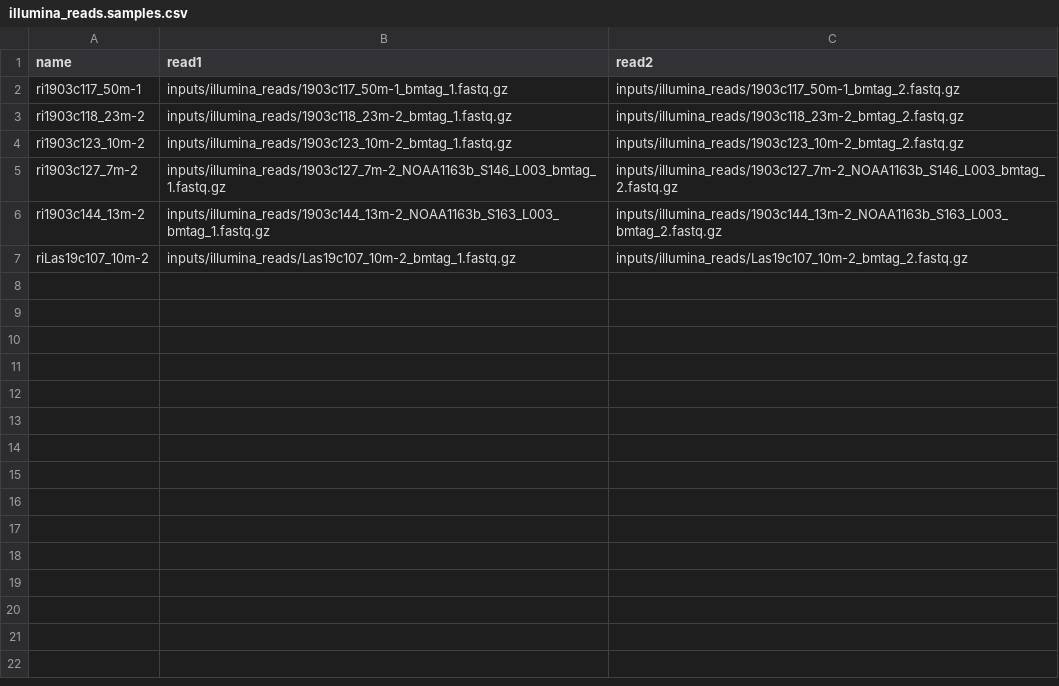
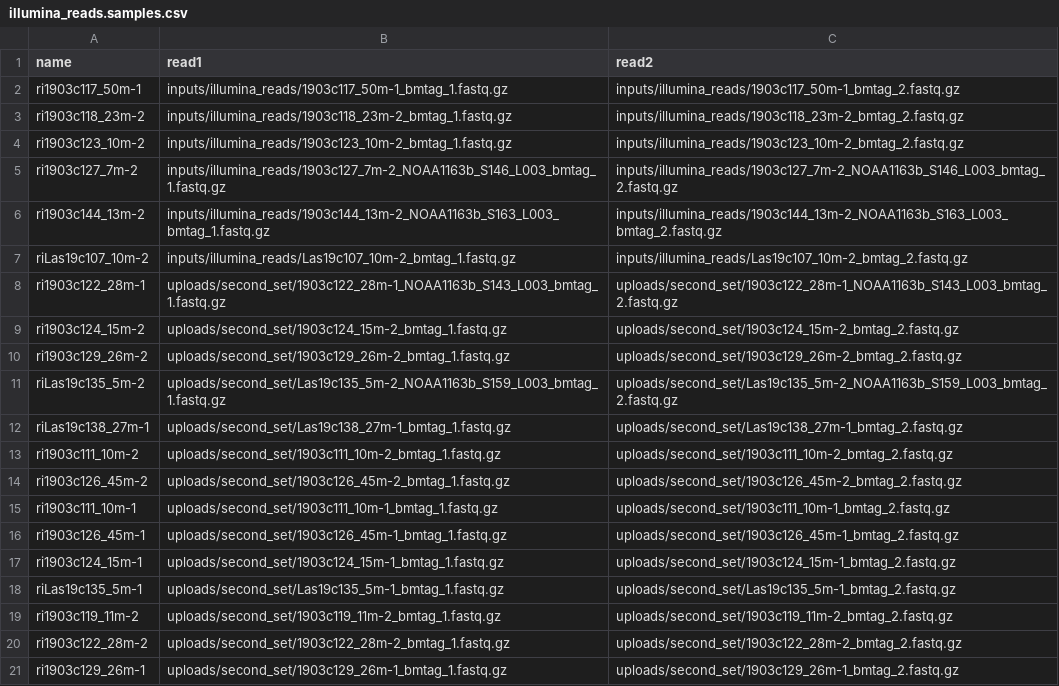
Before and after one commit to bluegenes/2022-np-mgx, a CSV file: inputs/illumina_reads.samples.csv, drawn as a sheet.

Commit message:
addl samples

```diff
--- a/inputs/illumina_reads.samples.csv
+++ b/inputs/illumina_reads.samples.csv
@@ -7 +7,15 @@ ri1903c144_13m-2,inputs/illumina_reads/1903c144_13m-2_NOAA1163b_S163_L003_bmtag_
 riLas19c107_10m-2,inputs/illumina_reads/Las19c107_10m-2_bmtag_1.fastq.gz,inputs/illumina_reads/Las19c107_10m-2_bmtag_2.fastq.gz
+ri1903c122_28m-1,uploads/second_set/1903c122_28m-1_NOAA1163b_S143_L003_bmtag_1.fastq.gz,uploads/second_set/1903c122_28m-1_NOAA1163b_S143_L003_bmtag_2.fastq.gz
+ri1903c124_15m-2,uploads/second_set/1903c124_15m-2_bmtag_1.fastq.gz,uploads/second_set/1903c124_15m-2_bmtag_2.fastq.gz
+ri1903c129_26m-2,uploads/second_set/1903c129_26m-2_bmtag_1.fastq.gz,uploads/second_set/1903c129_26m-2_bmtag_2.fastq.gz
+riLas19c135_5m-2,uploads/second_set/Las19c135_5m-2_NOAA1163b_S159_L003_bmtag_1.fastq.gz,uploads/second_set/Las19c135_5m-2_NOAA1163b_S159_L003_bmtag_2.fastq.gz
+riLas19c138_27m-1,uploads/second_set/Las19c138_27m-1_bmtag_1.fastq.gz,uploads/second_set/Las19c138_27m-1_bmtag_2.fastq.gz
+ri1903c111_10m-2,uploads/second_set/1903c111_10m-2_bmtag_1.fastq.gz,uploads/second_set/1903c111_10m-2_bmtag_2.fastq.gz
+ri1903c126_45m-2,uploads/second_set/1903c126_45m-2_bmtag_1.fastq.gz,uploads/second_set/1903c126_45m-2_bmtag_2.fastq.gz
+ri1903c111_10m-1,uploads/second_set/1903c111_10m-1_bmtag_1.fastq.gz,uploads/second_set/1903c111_10m-1_bmtag_2.fastq.gz
+ri1903c126_45m-1,uploads/second_set/1903c126_45m-1_bmtag_1.fastq.gz,uploads/second_set/1903c126_45m-1_bmtag_2.fastq.gz
+ri1903c124_15m-1,uploads/second_set/1903c124_15m-1_bmtag_1.fastq.gz,uploads/second_set/1903c124_15m-1_bmtag_2.fastq.gz
+riLas19c135_5m-1,uploads/second_set/Las19c135_5m-1_bmtag_1.fastq.gz,uploads/second_set/Las19c135_5m-1_bmtag_2.fastq.gz
+ri1903c119_11m-2,uploads/second_set/1903c119_11m-2_bmtag_1.fastq.gz,uploads/second_set/1903c119_11m-2_bmtag_2.fastq.gz
+ri1903c122_28m-2,uploads/second_set/1903c122_28m-2_bmtag_1.fastq.gz,uploads/second_set/1903c122_28m-2_bmtag_2.fastq.gz
+ri1903c129_26m-1,uploads/second_set/1903c129_26m-1_bmtag_1.fastq.gz,uploads/second_set/1903c129_26m-1_bmtag_2.fastq.gz
```
